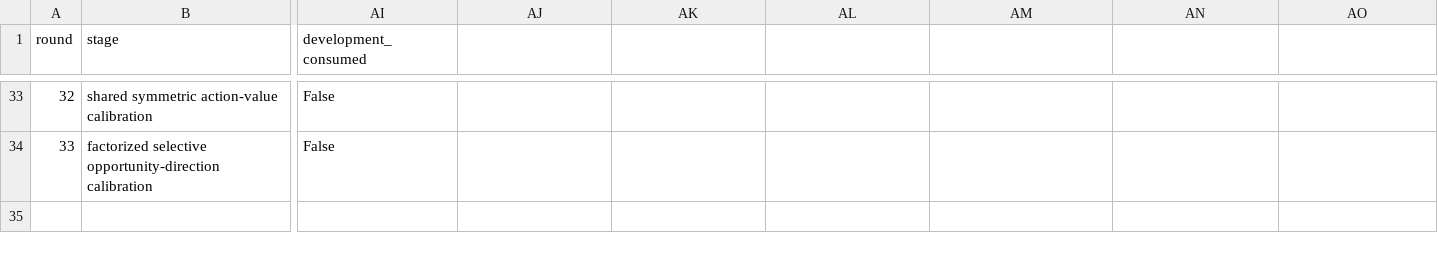
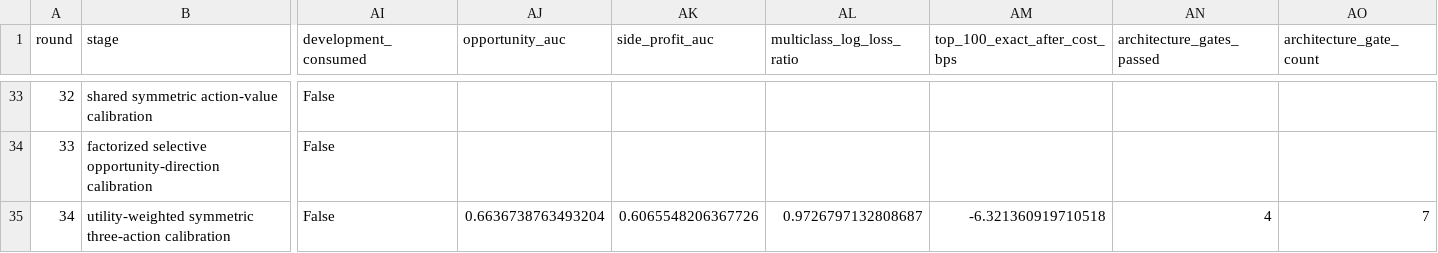
Before and after one commit to strmt7/simple_ai_trading, a CSV file: docs/model-research/action-value/latest/progress.csv, drawn as a sheet; only a part is shown, gaps mark what is left out; rows hold the shown columns only; the diff names each change by its address in the sheet, - before the commit and + after, or states it on an @@ line.

Commit message:
Publish verified Round 34 rejection evidence

```diff
--- a/docs/model-research/action-value/latest/progress.csv
+++ b/docs/model-research/action-value/latest/progress.csv
-AJ1: (empty)
+AJ1: opportunity_auc
-AK1: (empty)
+AK1: side_profit_auc
-AL1: (empty)
+AL1: multiclass_log_loss_ratio
-AM1: (empty)
+AM1: top_100_exact_after_cost_bps
-AN1: (empty)
+AN1: architecture_gates_passed
-AO1: (empty)
+AO1: architecture_gate_count
+row 35: 34 | utility-weighted symmetric three-action calibration | False | 0.6636738763493204 | 0.6065548206367726 | 0.9726797132808687 | -6.321360919710518 | 4 | 7
```
Also changed, not shown: docs/model-research/action-value/latest/architecture.csv, docs/model-research/action-value/latest/forecast.csv, 12 other files.
